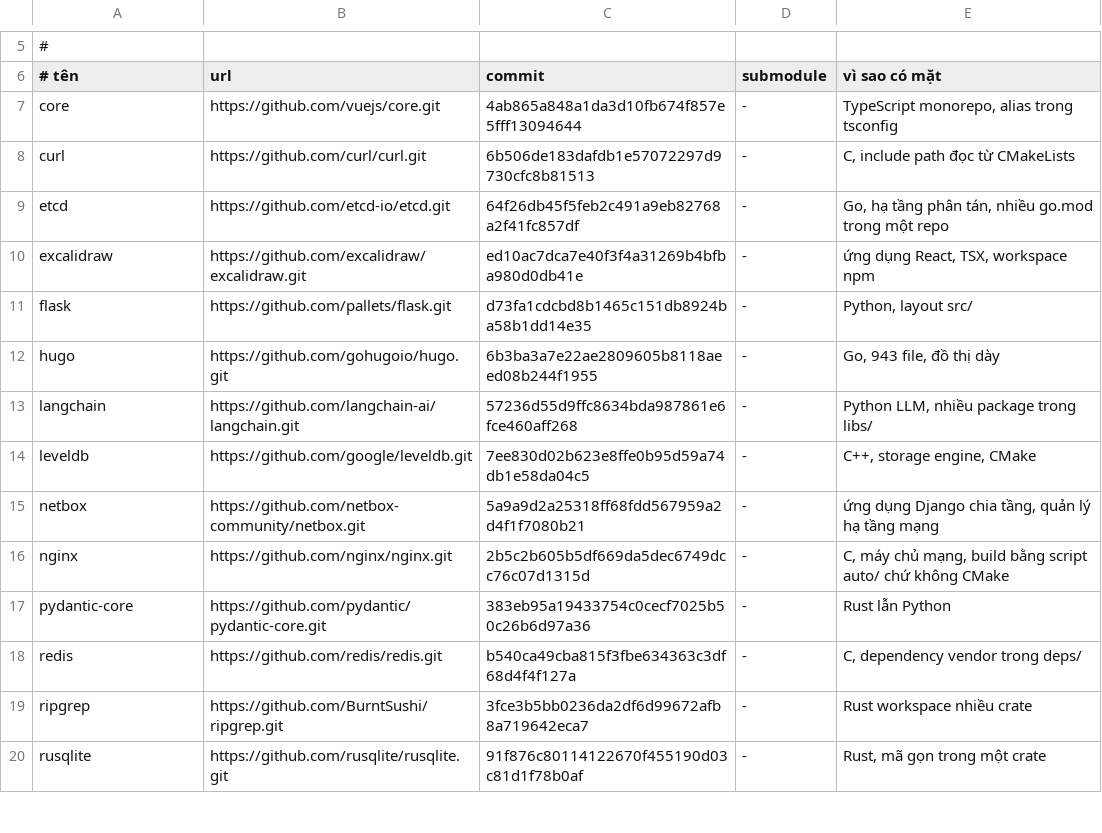
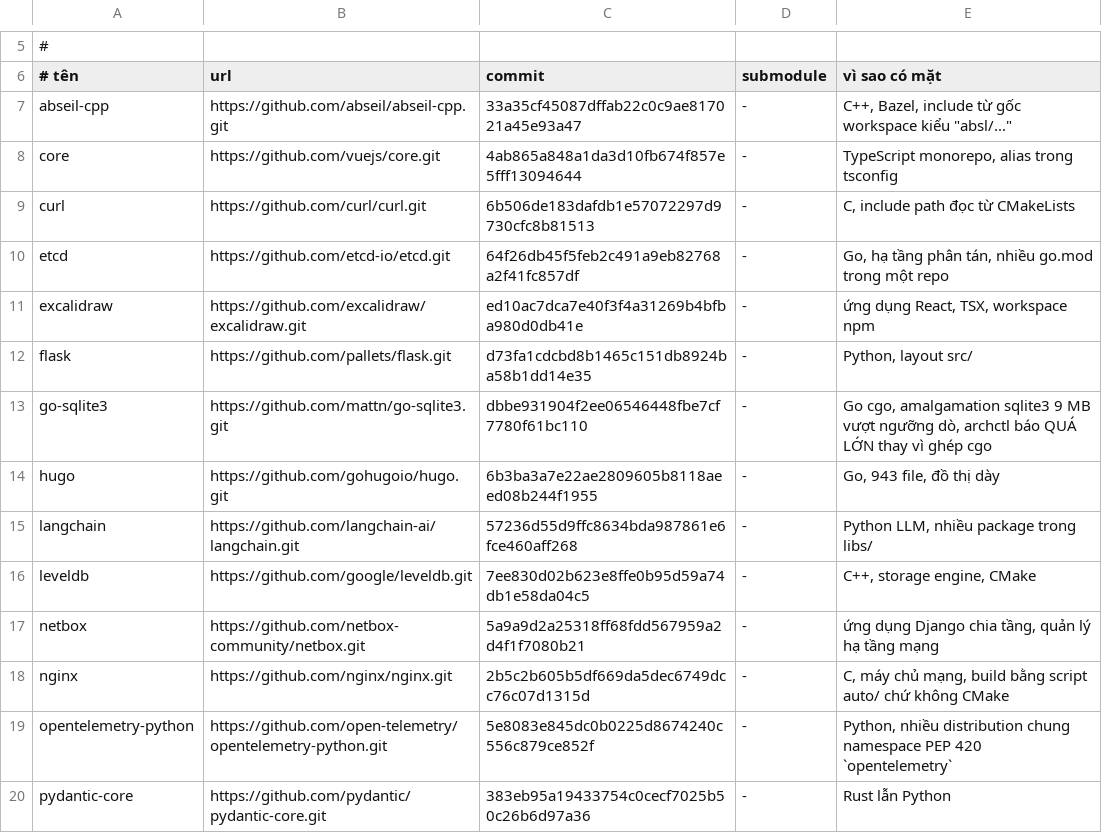
Before and after one commit to tdHuy22/archctl, a TSV file: bench/repos.tsv, drawn as a sheet; only a part is shown, gaps mark what is left out; the shorter side is filled out with more unchanged rows; the diff names each change by its address in the sheet, - before the commit and + after, or states it on an @@ line.

```diff
--- a/bench/repos.tsv
+++ b/bench/repos.tsv
+row 7: abseil-cpp | https://github.com/abseil/abseil-cpp.git | 33a35cf45087dffab22c0c9ae817021a45e93a47 | - | C++, Bazel, include từ gốc workspace kiểu "absl/..."
+row 13: go-sqlite3 | https://github.com/mattn/go-sqlite3.git | dbbe931904f2ee06546448fbe7cf7780f61bc110 | - | Go cgo, amalgamation sqlite3 9 MB vượt ngưỡng dò, archctl báo QUÁ LỚN thay vì ghép cgo
+row 19: opentelemetry-python | https://github.com/open-telemetry/opentelemetry-python.git | 5e8083e845dc0b0225d8674240c556c879ce852f | - | Python, nhiều distribution chung namespace PEP 420 `opentelemetry`
```
Also changed, not shown: 8 other files.
